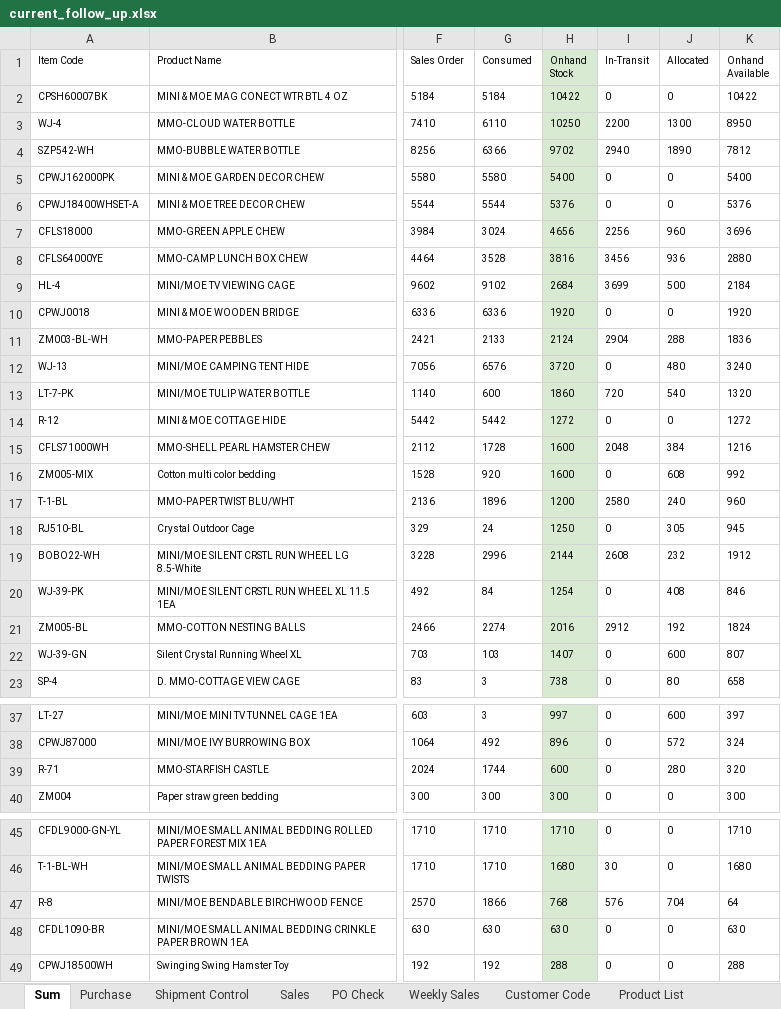
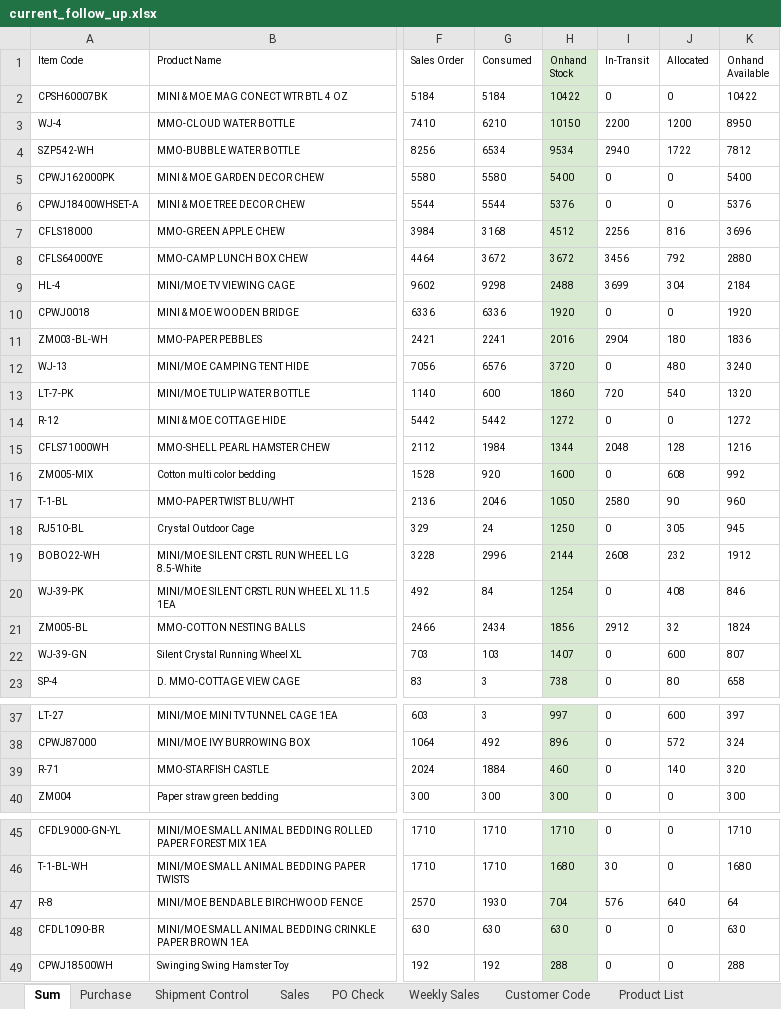
Before and after one commit to nicolechu111111-lgtm/scm-risk-dashboard, an Excel workbook: data/current_follow_up.xlsx, sheet Sum, drawn as a sheet; only a part is shown, gaps mark what is left out; values as stored, in another font and other column widths than the file's, no borders; conditional formats not drawn; the diff covers the shown part only; the diff names each change by its address in the sheet, - before the commit and + after, or states it on an @@ line.

```diff
--- a/data/current_follow_up.xlsx (sheet Sum)
+++ b/data/current_follow_up.xlsx (sheet Sum)
-G3 (Consumed): 6110
+G3 (Consumed): 6210
-H3 (Onhand Stock): 10250
+H3 (Onhand Stock): 10150
-J3 (Allocated): 1300
+J3 (Allocated): 1200
-G4 (Consumed): 6366
+G4 (Consumed): 6534
-H4 (Onhand Stock): 9702
+H4 (Onhand Stock): 9534
-J4 (Allocated): 1890
+J4 (Allocated): 1722
-G7 (Consumed): 3024
+G7 (Consumed): 3168
-H7 (Onhand Stock): 4656
+H7 (Onhand Stock): 4512
-J7 (Allocated): 960
+J7 (Allocated): 816
-G8 (Consumed): 3528
+G8 (Consumed): 3672
-H8 (Onhand Stock): 3816
+H8 (Onhand Stock): 3672
-J8 (Allocated): 936
+J8 (Allocated): 792
-G9 (Consumed): 9102
+G9 (Consumed): 9298
-H9 (Onhand Stock): 2684
+H9 (Onhand Stock): 2488
-J9 (Allocated): 500
+J9 (Allocated): 304
-G11 (Consumed): 2133
+G11 (Consumed): 2241
-H11 (Onhand Stock): 2124
+H11 (Onhand Stock): 2016
-J11 (Allocated): 288
+J11 (Allocated): 180
-G15 (Consumed): 1728
+G15 (Consumed): 1984
-H15 (Onhand Stock): 1600
+H15 (Onhand Stock): 1344
-J15 (Allocated): 384
+J15 (Allocated): 128
-G17 (Consumed): 1896
+G17 (Consumed): 2046
-H17 (Onhand Stock): 1200
+H17 (Onhand Stock): 1050
-J17 (Allocated): 240
+J17 (Allocated): 90
-G21 (Consumed): 2274
+G21 (Consumed): 2434
-H21 (Onhand Stock): 2016
+H21 (Onhand Stock): 1856
-J21 (Allocated): 192
+J21 (Allocated): 32
-G39 (Consumed): 1744
+G39 (Consumed): 1884
-H39 (Onhand Stock): 600
+H39 (Onhand Stock): 460
-J39 (Allocated): 280
+J39 (Allocated): 140
-G47 (Consumed): 1866
+G47 (Consumed): 1930
-H47 (Onhand Stock): 768
+H47 (Onhand Stock): 704
-J47 (Allocated): 704
+J47 (Allocated): 640
```
Also changed, not shown: 6 edited cells elsewhere in this sheet, sheet Purchase, sheet Shipment Control, sheet Sales, formulas that keep their value.
